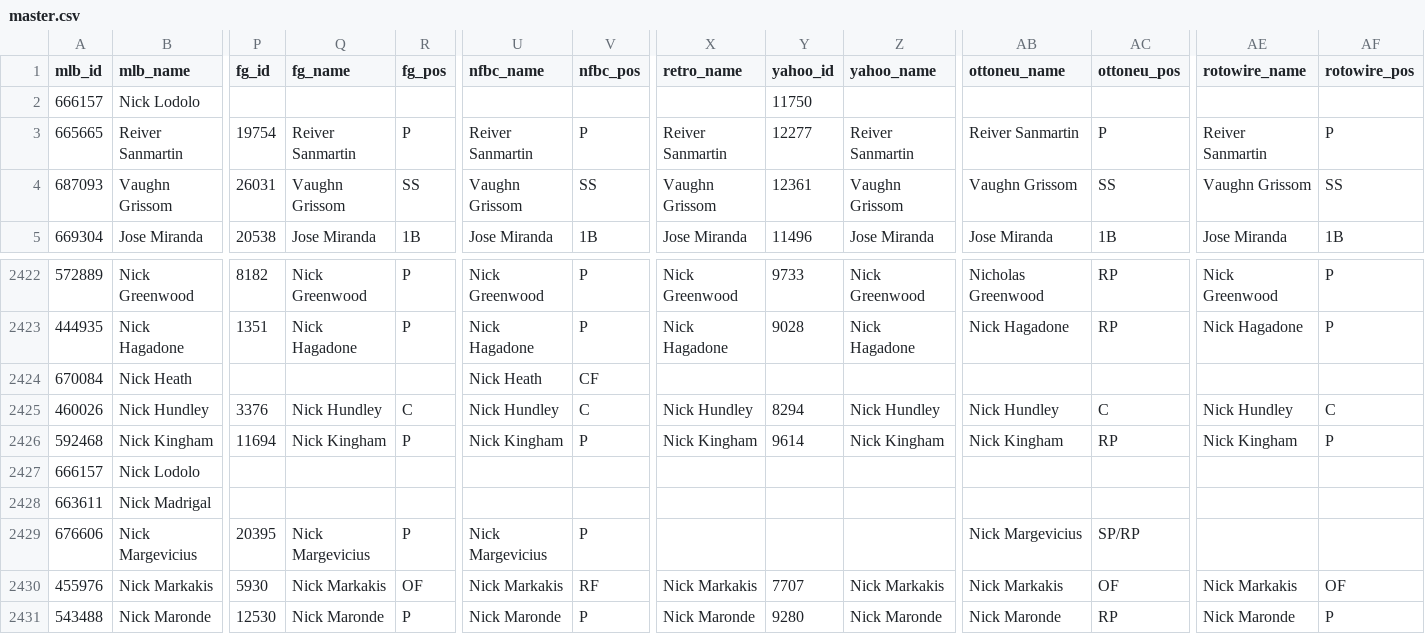
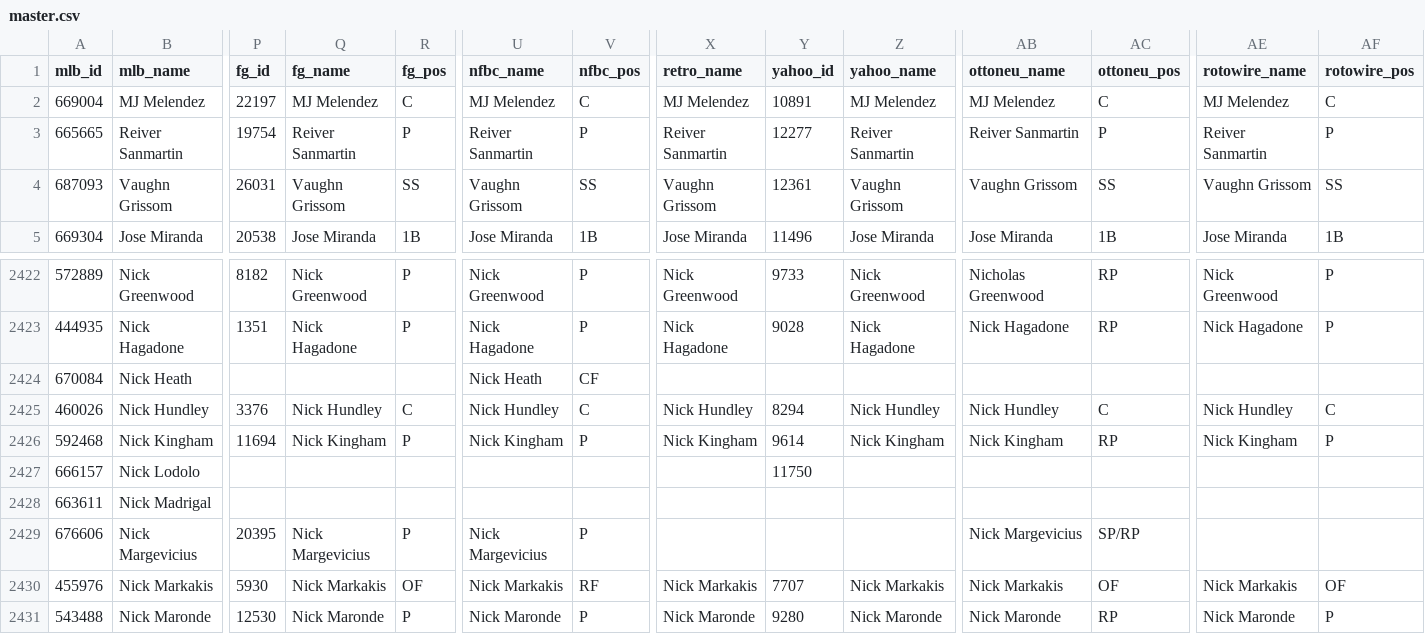
Before and after one commit to spilchen/baseball_id_db, a CSV file: master.csv, drawn as a sheet; only a part is shown, gaps mark what is left out; removed rows and columns are numbered as before the commit, all else as after; rows hold the shown columns only; the diff names each change by its address in the sheet, - before the commit and + after, or states it on an @@ line.

Commit message:
Add: MJ Melendez

```diff
--- a/master.csv
+++ b/master.csv
-row 2: 666157 | Nick Lodolo |  |  |  |  |  |  | 11750
+row 2: 669004 | MJ Melendez | 22197 | MJ Melendez | C | MJ Melendez | C | MJ Melendez | 10891 | MJ Melendez | MJ Melendez | C | MJ Melendez | C
-Y2427 (yahoo_id): (empty)
+Y2427 (yahoo_id): 11750
```
